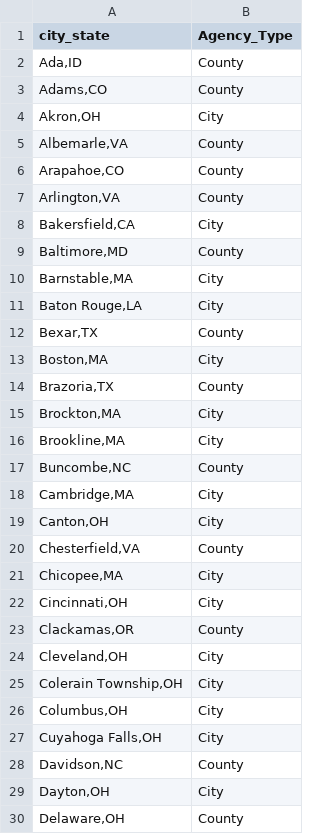
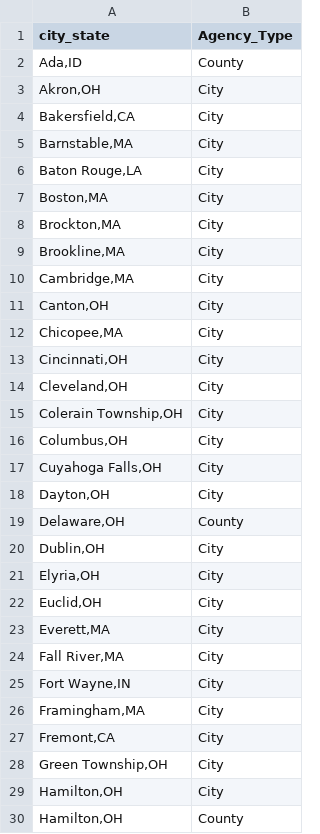
Before and after one commit to AH-Datalytics/rtci, a CSV file: scripts/auditing/agencies_removed_from_sample.csv, drawn as a sheet; only a part is shown; the shorter side is filled out with more unchanged rows; the diff covers the shown part only.

```diff
--- a/scripts/auditing/agencies_removed_from_sample.csv
+++ b/scripts/auditing/agencies_removed_from_sample.csv
@@ -2,23 +2,13 @@
 "Ada,ID","County"
-"Adams,CO","County"
 "Akron,OH","City"
-"Albemarle,VA","County"
-"Arapahoe,CO","County"
-"Arlington,VA","County"
 "Bakersfield,CA","City"
-"Baltimore,MD","County"
 "Barnstable,MA","City"
 "Baton Rouge,LA","City"
-"Bexar,TX","County"
 "Boston,MA","City"
-"Brazoria,TX","County"
 "Brockton,MA","City"
 "Brookline,MA","City"
-"Buncombe,NC","County"
 "Cambridge,MA","City"
 "Canton,OH","City"
-"Chesterfield,VA","County"
 "Chicopee,MA","City"
 "Cincinnati,OH","City"
-"Clackamas,OR","County"
 "Cleveland,OH","City"
@@ -27,3 +17,2 @@
 "Cuyahoga Falls,OH","City"
-"Davidson,NC","County"
 "Dayton,OH","City"
```
Also changed, not shown: 40 removed rows and 6 moved rows elsewhere in this file, data/archive/mar_25_agencies.csv, data/sample_cities.csv, 9 other files.
